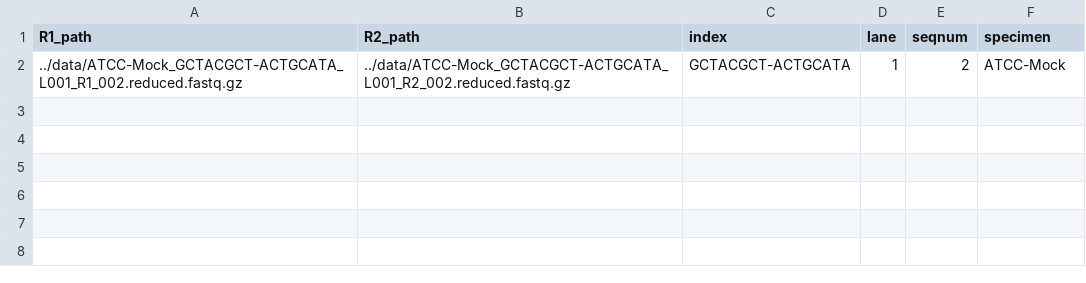
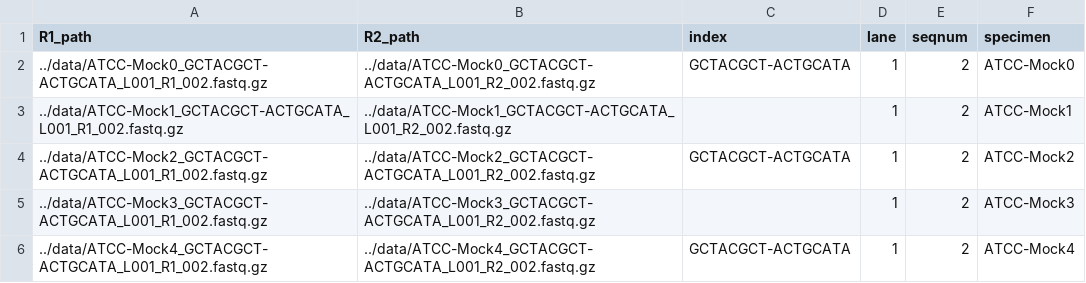
Before and after one commit to Golob-Minot/geneshot, a CSV file: data/test.manifest.csv, drawn as a sheet.

Commit message:
Corrected test manifest

```diff
--- a/data/test.manifest.csv
+++ b/data/test.manifest.csv
@@ -1,2 +1,6 @@
 R1_path,R2_path,index,lane,seqnum,specimen
-../data/ATCC-Mock_GCTACGCT-ACTGCATA_L001_R1_002.reduced.fastq.gz,../data/ATCC-Mock_GCTACGCT-ACTGCATA_L001_R2_002.reduced.fastq.gz,GCTACGCT-ACTGCATA,1,2,ATCC-Mock
+../data/ATCC-Mock0_GCTACGCT-ACTGCATA_L001_R1_002.fastq.gz,../data/ATCC-Mock0_GCTACGCT-ACTGCATA_L001_R2_002.fastq.gz,GCTACGCT-ACTGCATA,1,2,ATCC-Mock0
+../data/ATCC-Mock1_GCTACGCT-ACTGCATA_L001_R1_002.fastq.gz,../data/ATCC-Mock1_GCTACGCT-ACTGCATA_L001_R2_002.fastq.gz,,1,2,ATCC-Mock1
+../data/ATCC-Mock2_GCTACGCT-ACTGCATA_L001_R1_002.fastq.gz,../data/ATCC-Mock2_GCTACGCT-ACTGCATA_L001_R2_002.fastq.gz,GCTACGCT-ACTGCATA,1,2,ATCC-Mock2
+../data/ATCC-Mock3_GCTACGCT-ACTGCATA_L001_R1_002.fastq.gz,../data/ATCC-Mock3_GCTACGCT-ACTGCATA_L001_R2_002.fastq.gz,,1,2,ATCC-Mock3
+../data/ATCC-Mock4_GCTACGCT-ACTGCATA_L001_R1_002.fastq.gz,../data/ATCC-Mock4_GCTACGCT-ACTGCATA_L001_R2_002.fastq.gz,GCTACGCT-ACTGCATA,1,2,ATCC-Mock4
```
